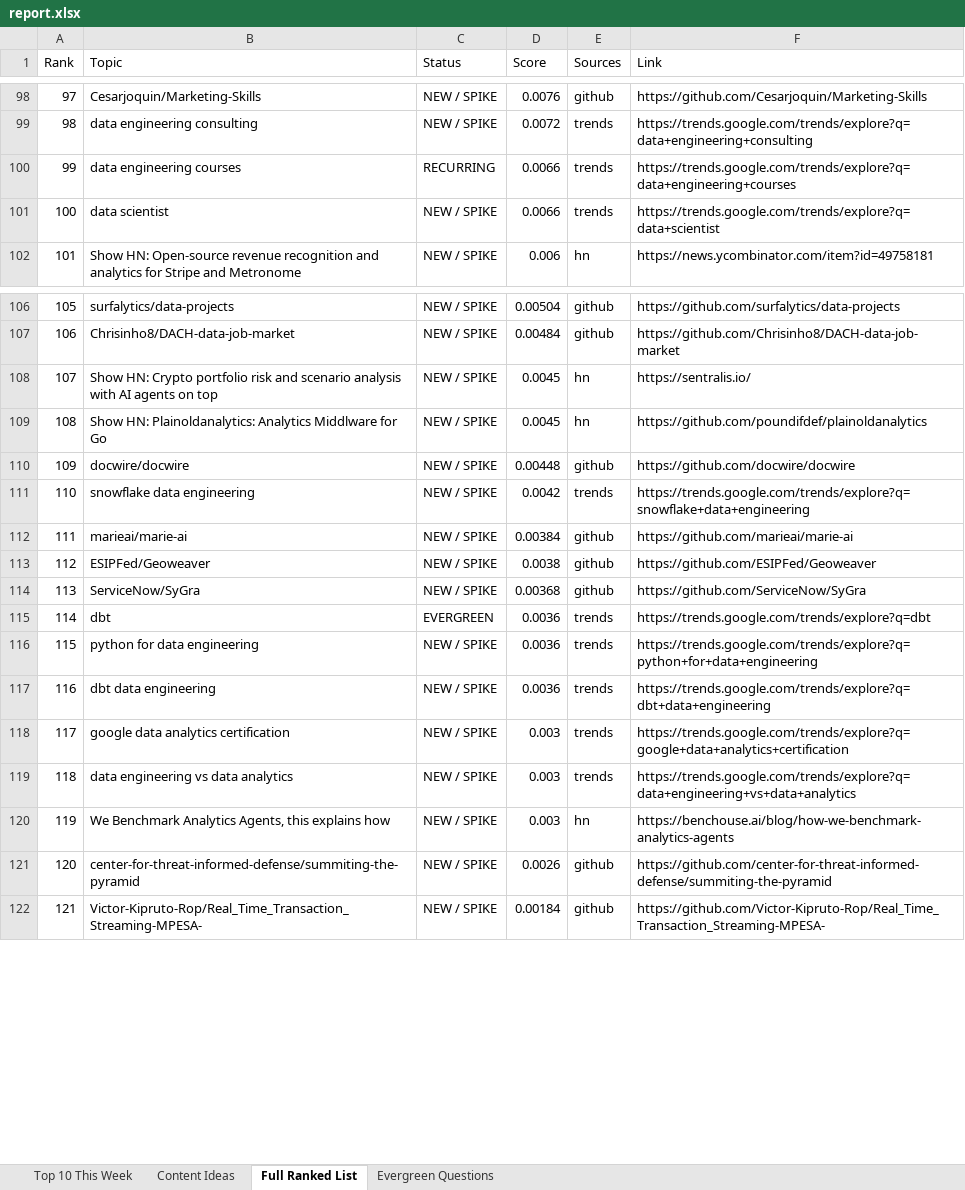
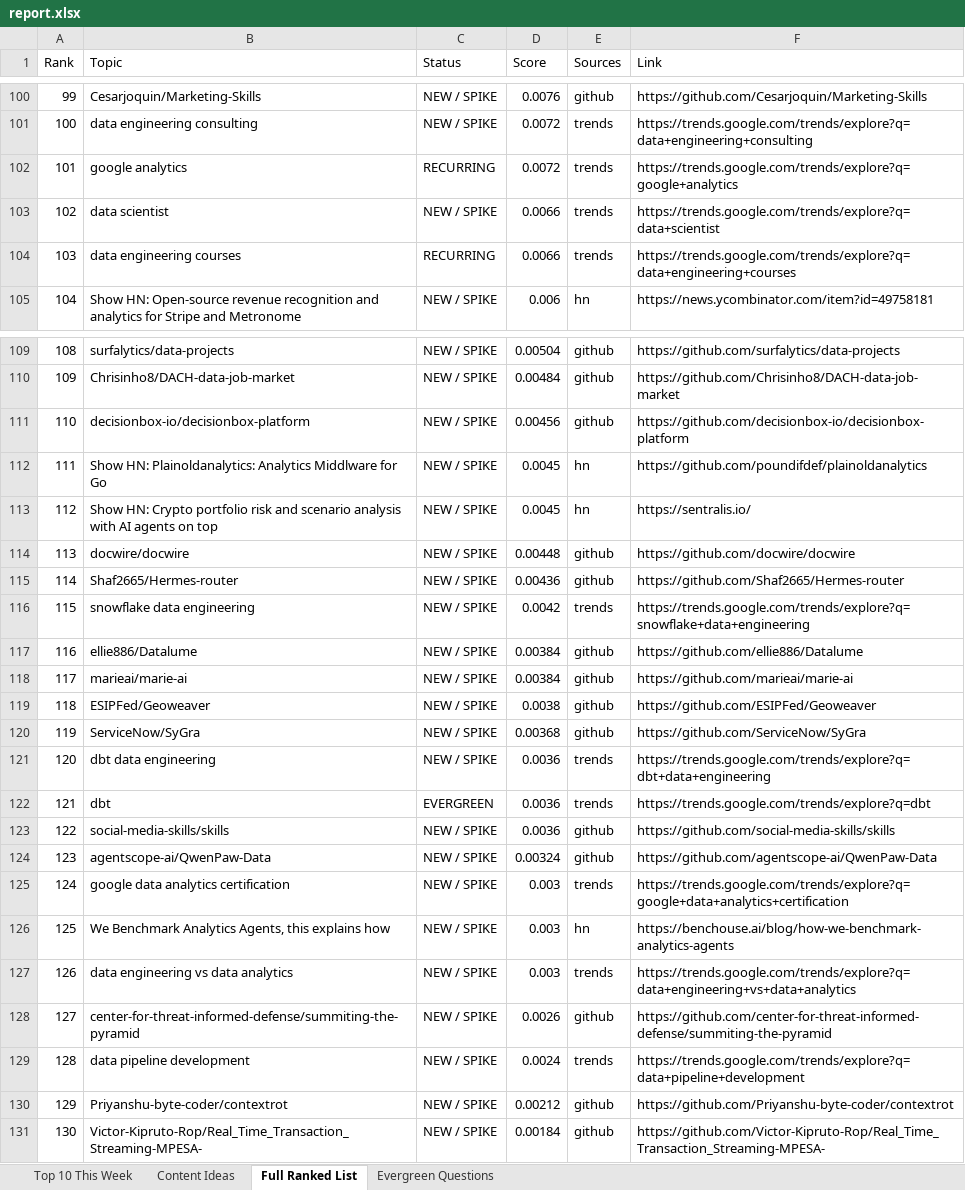
Before and after one commit to raishaldhawan23/trend-tracker, an Excel workbook: report.xlsx, sheet Full Ranked List, drawn as a sheet; only a part is shown, gaps mark what is left out; values as stored, in another font and other column widths than the file's, no borders; removed rows and columns are numbered as before the commit, all else as after; the diff covers the shown part only; the diff names each change by its address in the sheet, - before the commit and + after, or states it on an @@ line.

```diff
--- a/report.xlsx (sheet Full Ranked List)
+++ b/report.xlsx (sheet Full Ranked List)
@@ column A (Rank) renumbered from row 4 down @@
+row 102: 101 | google analytics | RECURRING | 0.0072 | trends | https://trends.google.com/trends/explore?q=google+analytics
@@ row 101 moved to row 103: 102 @@
+row 111: 110 | decisionbox-io/decisionbox-platform | NEW / SPIKE | 0.00456 | github | https://github.com/decisionbox-io/decisionbox-platform
@@ row 109 moved to row 112: 111 @@
+row 115: 114 | Shaf2665/Hermes-router | NEW / SPIKE | 0.00436 | github | https://github.com/Shaf2665/Hermes-router
+row 117: 116 | ellie886/Datalume | NEW / SPIKE | 0.00384 | github | https://github.com/ellie886/Datalume
@@ row 117 moved to row 121: 120 @@
-row 116: 115 | python for data engineering | NEW / SPIKE | 0.0036 | trends | https://trends.google.com/trends/explore?q=python+for+data+engineering
+row 123: 122 | social-media-skills/skills | NEW / SPIKE | 0.0036 | github | https://github.com/social-media-skills/skills
+row 124: 123 | agentscope-ai/QwenPaw-Data | NEW / SPIKE | 0.00324 | github | https://github.com/agentscope-ai/QwenPaw-Data
@@ row 120 moved to row 126: 125 @@
+row 129: 128 | data pipeline development | NEW / SPIKE | 0.0024 | trends | https://trends.google.com/trends/explore?q=data+pipeline+development
+row 130: 129 | Priyanshu-byte-coder/contextrot | NEW / SPIKE | 0.00212 | github | https://github.com/Priyanshu-byte-coder/contextrot
```
Also changed, not shown: 10 added rows, 8 removed rows, 14 moved rows and 6 edited cells elsewhere in this sheet, sheet Content Ideas, sheet Top 10 This Week, sheet Evergreen Questions, reports/report_2026-09-19.xlsx, 4 other files.
